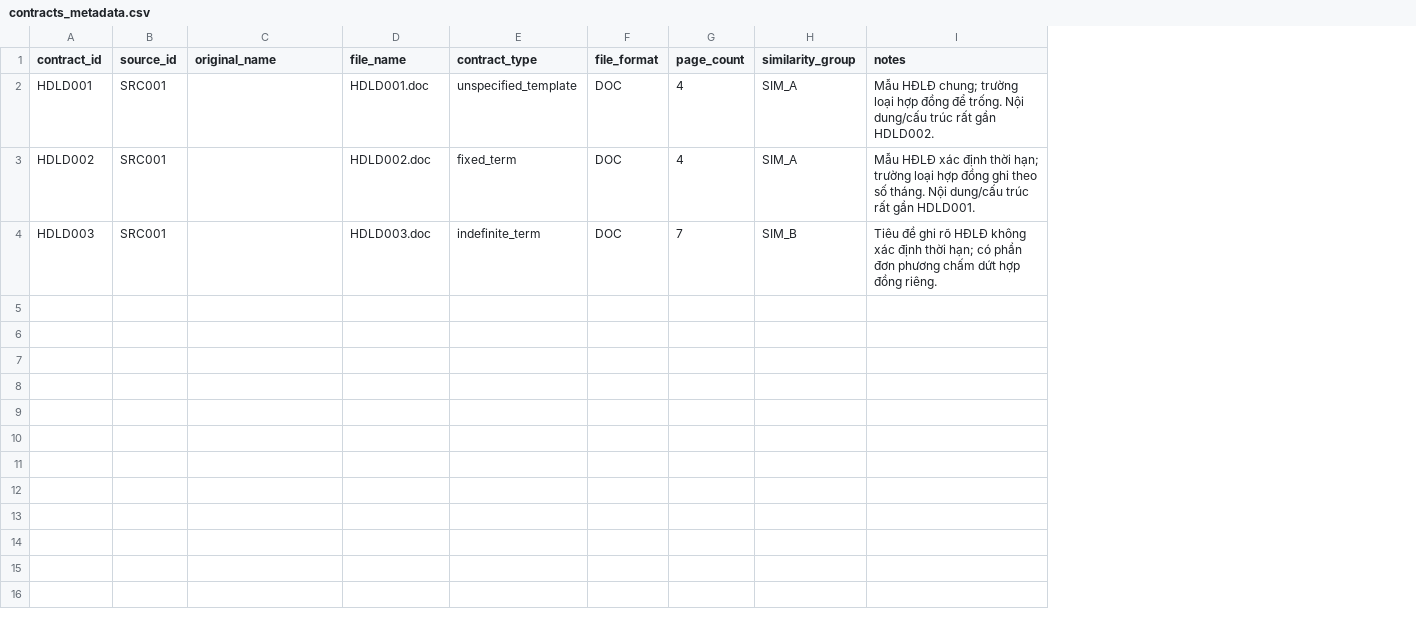
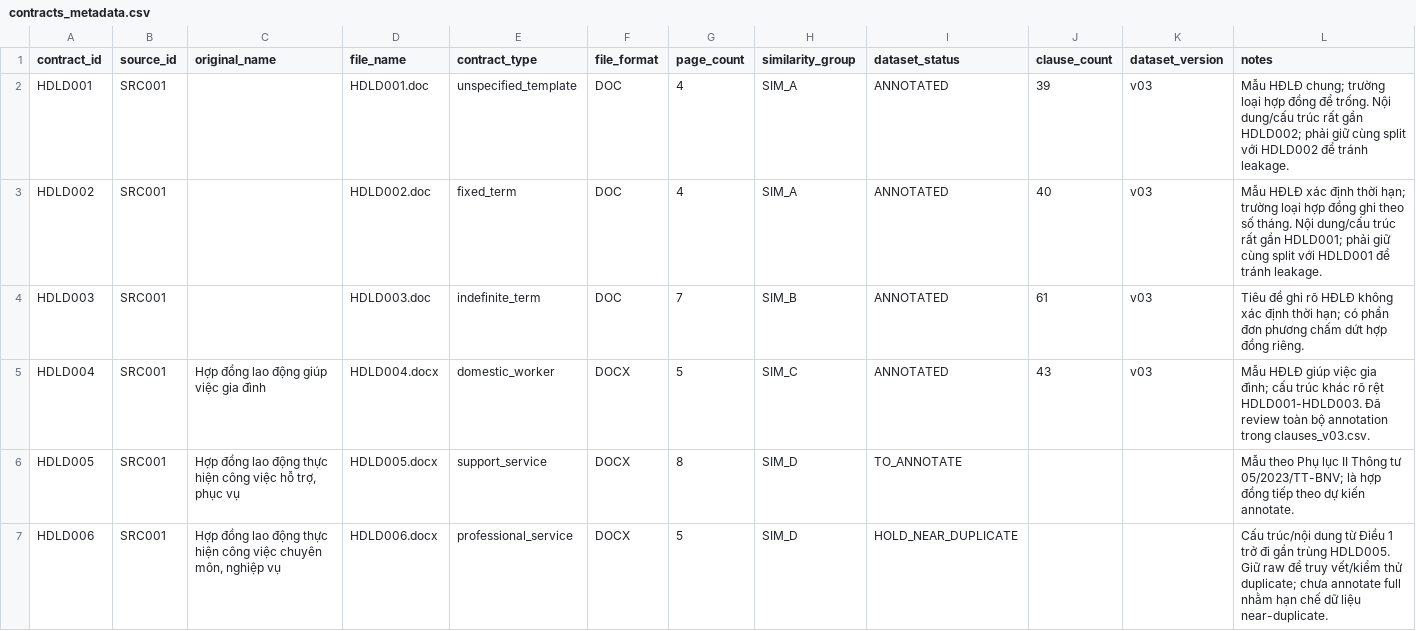
Before and after one commit to 24021368-DucAnh/ai-contract-risk-analyzer, a CSV file: data/contracts_metadata.csv, drawn as a sheet; addresses are those after the commit; the diff names each change by its address in the sheet, - before the commit and + after, or states it on an @@ line.

Commit message:
data: update dataset v03 and annotation docs

```diff
--- a/data/contracts_metadata.csv
+++ b/data/contracts_metadata.csv
+column I (dataset_status), rows 2-4: all ANNOTATED
+column J (clause_count), rows 2-4: 39 | 40 | 61
+column K (dataset_version), rows 2-4: all v03
-L2 (notes): …rất gần HDLD002.
+L2 (notes): …rất gần HDLD002; phải giữ cùng split với HDLD002 để tránh leakage.
-L3 (notes): …rất gần HDLD001.
+L3 (notes): …rất gần HDLD001; phải giữ cùng split với HDLD001 để tránh leakage.
+row 5: HDLD004 | SRC001 | Hợp đồng lao động giúp việc gia đình | HDLD004.docx | domestic_worker | DOCX | 5 | SIM_C | ANNOTATED | 43 | v03 | Mẫu HĐLĐ giúp việc gia đình; cấu trúc khác rõ rệt HDLD001-HDLD003. Đã review toàn bộ annotation trong clauses_v03.csv.
+row 6: HDLD005 | SRC001 | Hợp đồng lao động thực hiện công việc hỗ trợ, phục vụ | HDLD005.docx | support_service | DOCX | 8 | SIM_D | TO_ANNOTATE |  |  | Mẫu theo Phụ lục II Thông tư 05/2023/TT-BNV; là hợp đồng tiếp theo dự kiến annotate.
+row 7: HDLD006 | SRC001 | Hợp đồng lao động thực hiện công việc chuyên môn, nghiệp vụ | HDLD006.docx | professional_service | DOCX | 5 | SIM_D | HOLD_NEAR_DUPLICATE |  |  | Cấu trúc/nội dung từ Điều 1 trở đi gần trùng HDLD005. Giữ raw để truy vết/kiểm thử duplicate; chưa annotate full nhằm hạn chế dữ liệu near-duplicate.
```
Also changed, not shown: 8 other files.
